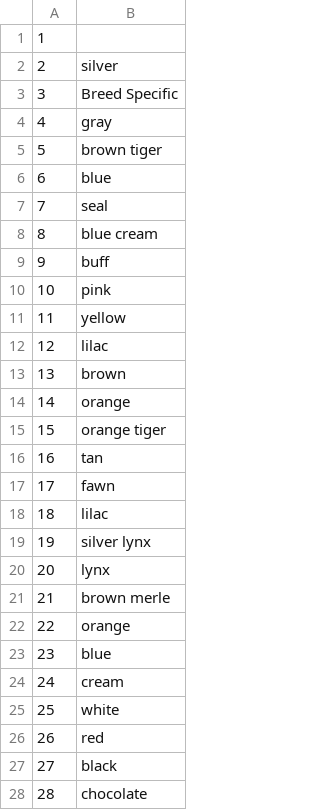
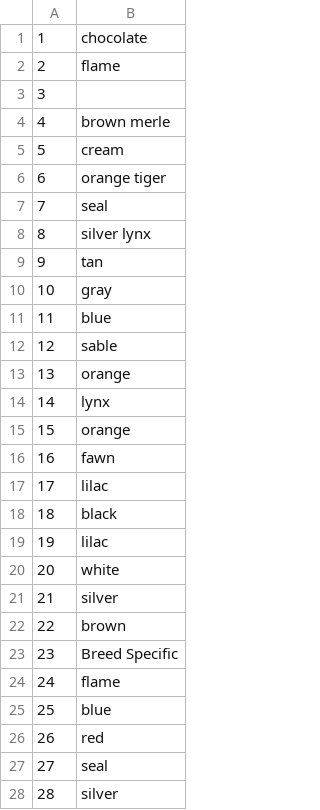
Before and after one commit to daria-iliashevskaia/homework, a CSV file: homework_14oct/colour_dict.csv, drawn as a sheet; only a part is shown; the diff covers the shown part only.

```diff
--- a/homework_14oct/colour_dict.csv
+++ b/homework_14oct/colour_dict.csv
@@ -1,28 +1,28 @@
-1,
-2,silver
-3,Breed Specific
-4,gray
-5,brown tiger
-6,blue
+1,chocolate
+2,flame
+3,
+4,brown merle
+5,cream
+6,orange tiger
 7,seal
-8,blue cream
-9,buff
-10,pink
-11,yellow
-12,lilac
-13,brown
-14,orange
-15,orange tiger
-16,tan
-17,fawn
-18,lilac
-19,silver lynx
-20,lynx
-21,brown merle
-22,orange
-23,blue
-24,cream
-25,white
+8,silver lynx
+9,tan
+10,gray
+11,blue
+12,sable
+13,orange
+14,lynx
+15,orange
+16,fawn
+17,lilac
+18,black
+19,lilac
+20,white
+21,silver
+22,brown
+23,Breed Specific
+24,flame
+25,blue
 26,red
-27,black
-28,chocolate
+27,seal
+28,silver
```
Also changed, not shown: 14 edited cells elsewhere in this file, homework_14oct/breed_dict.csv, 9 other files.
